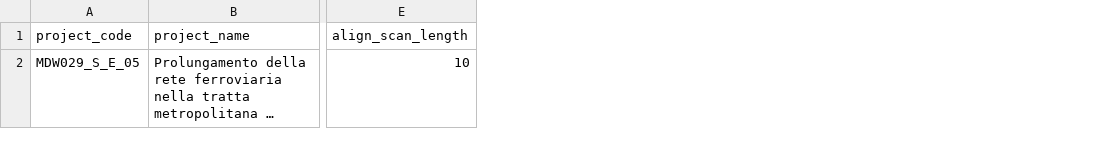
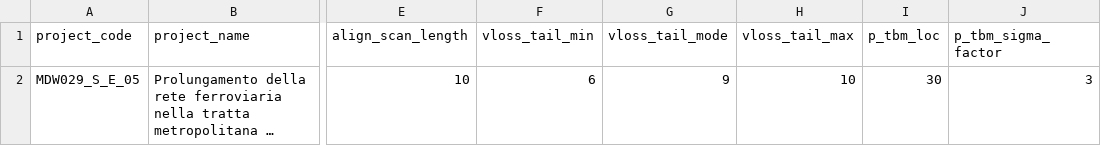
Before and after one commit to andreadanzi/epbm, a CSV file: data/MDW029_S_E_05/in/project.csv, drawn as a sheet; only a part is shown, gaps mark what is left out; long unchanged cells end in …; the diff names each change by its address in the sheet, - before the commit and + after, or states it on an @@ line.

```diff
--- a/data/MDW029_S_E_05/in/project.csv
+++ b/data/MDW029_S_E_05/in/project.csv
+column F (vloss_tail_min), row 2: 6
+column G (vloss_tail_mode), row 2: 9
+column H (vloss_tail_max), row 2: 10
+column I (p_tbm_loc), row 2: 30
+column J (p_tbm_sigma_factor), row 2: 3
```
Also changed, not shown: 3 other files.
